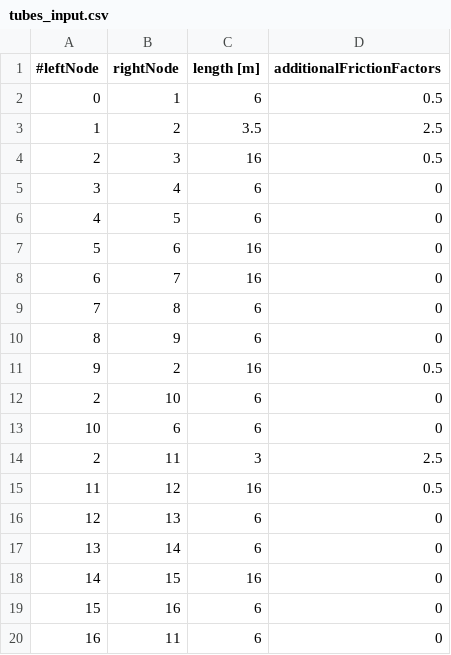
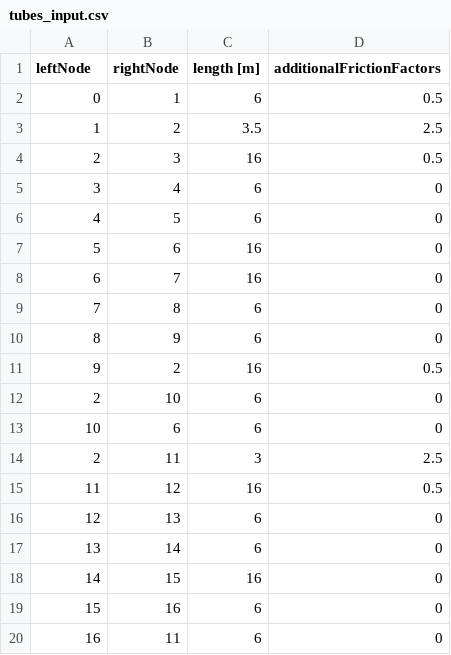
Before and after one commit to AlexiosVavvas/EfarmosmenaReusta_Thema2022, a CSV file: tubes_input.csv, drawn as a sheet.

```diff
--- a/tubes_input.csv
+++ b/tubes_input.csv
@@ -1,2 +1,2 @@
-#leftNode, rightNode, length [m],additionalFrictionFactors
+leftNode, rightNode, length [m],additionalFrictionFactors
 0,1,6,0.5
```
Also changed, not shown: nodes_input.csv, 2 other files.
